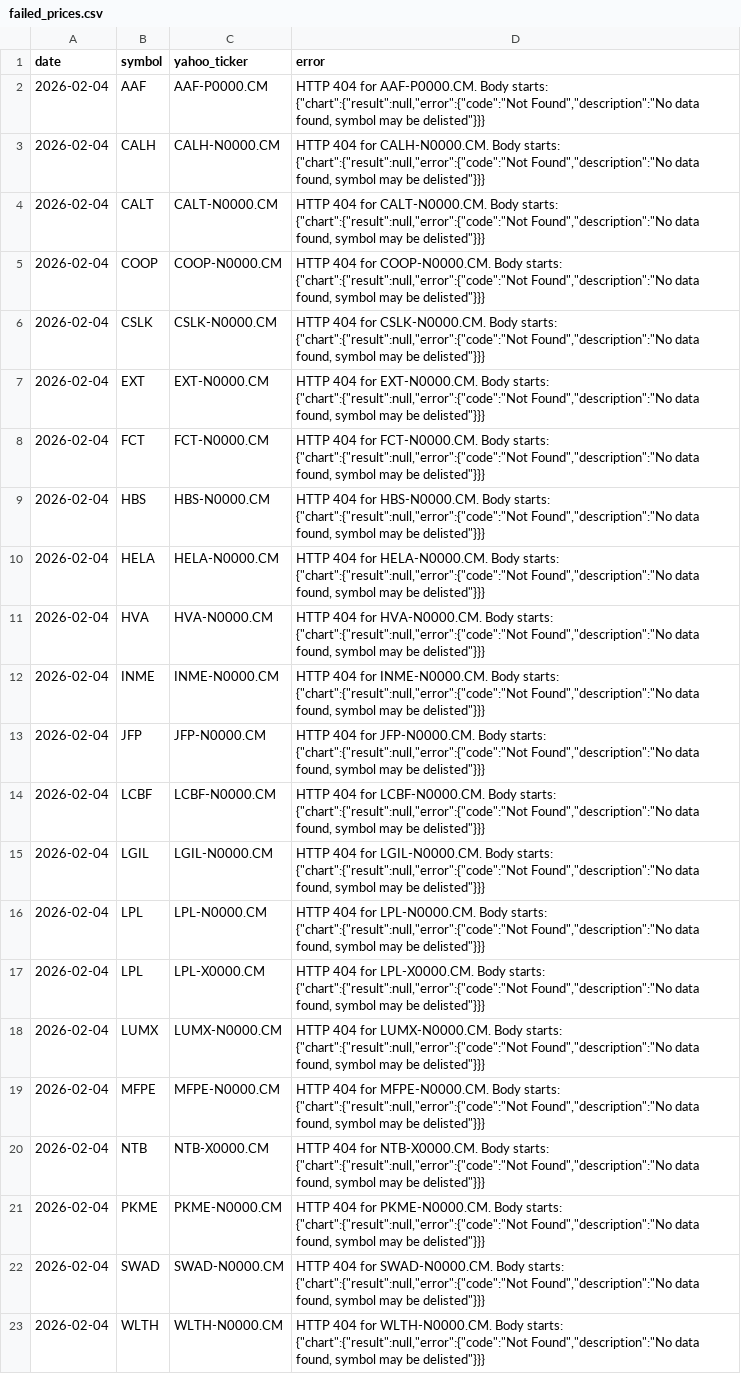
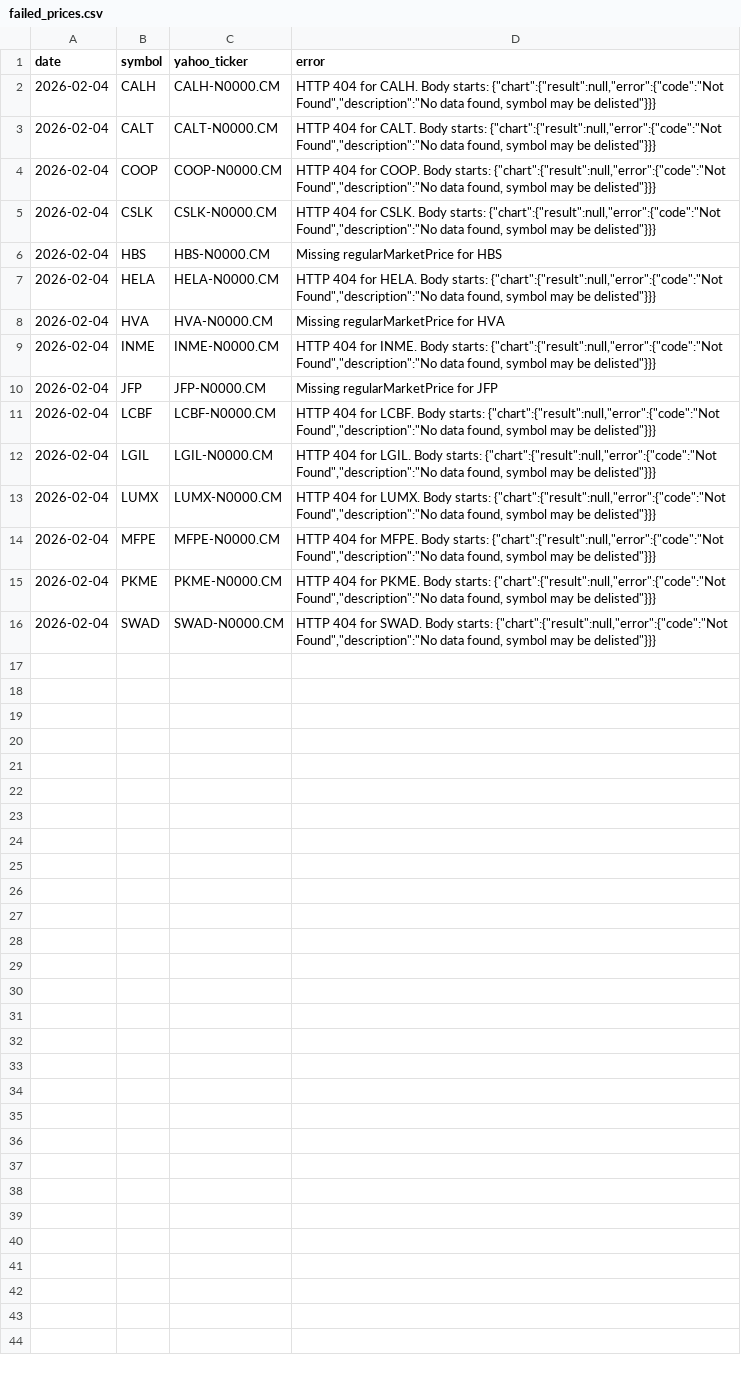
Before and after one commit to SHERALJ/stock-ai-agent, a CSV file: data/raw/failed_prices.csv, drawn as a sheet; removed rows and columns are numbered as before the commit, all else as after; the diff names each change by its address in the sheet, - before the commit and + after, or states it on an @@ line.

Commit message:
Retry alternate Yahoo tickers for better coverage

```diff
--- a/data/raw/failed_prices.csv
+++ b/data/raw/failed_prices.csv
-row 2: 2026-02-04 | AAF | AAF-P0000.CM | HTTP 404 for AAF-P0000.CM. Body starts: {"chart":{"result":null,"error":{"code":"Not Found","description":"No data found, symbol may be delisted"}}}
-D2 (error): …404 for CALH-N0000.CM. Body starts:…
+D2 (error): …404 for CALH. Body starts:…
-D3 (error): …404 for CALT-N0000.CM. Body starts:…
+D3 (error): …404 for CALT. Body starts:…
-D4 (error): …404 for COOP-N0000.CM. Body starts:…
+D4 (error): …404 for COOP. Body starts:…
-D5 (error): …404 for CSLK-N0000.CM. Body starts:…
+D5 (error): …404 for CSLK. Body starts:…
-row 7: 2026-02-04 | EXT | EXT-N0000.CM | HTTP 404 for EXT-N0000.CM. Body starts: {"chart":{"result":null,"error":{"code":"Not Found","description":"No data found, symbol may be delisted"}}}
-row 8: 2026-02-04 | FCT | FCT-N0000.CM | HTTP 404 for FCT-N0000.CM. Body starts: {"chart":{"result":null,"error":{"code":"Not Found","description":"No data found, symbol may be delisted"}}}
-D6 (error): HTTP 404 for HBS-N0000.CM. Body starts: {"chart":{"result":null,"error":{"code":"Not Found","description":"No data found, symbol may be delisted"}}}
+D6 (error): Missing regularMarketPrice for HBS
-D7 (error): …404 for HELA-N0000.CM. Body starts:…
+D7 (error): …404 for HELA. Body starts:…
-D8 (error): HTTP 404 for HVA-N0000.CM. Body starts: {"chart":{"result":null,"error":{"code":"Not Found","description":"No data found, symbol may be delisted"}}}
+D8 (error): Missing regularMarketPrice for HVA
-D9 (error): …404 for INME-N0000.CM. Body starts:…
+D9 (error): …404 for INME. Body starts:…
-D10 (error): HTTP 404 for JFP-N0000.CM. Body starts: {"chart":{"result":null,"error":{"code":"Not Found","description":"No data found, symbol may be delisted"}}}
+D10 (error): Missing regularMarketPrice for JFP
-D11 (error): …404 for LCBF-N0000.CM. Body starts:…
+D11 (error): …404 for LCBF. Body starts:…
-D12 (error): …404 for LGIL-N0000.CM. Body starts:…
+D12 (error): …404 for LGIL. Body starts:…
-row 16: 2026-02-04 | LPL | LPL-N0000.CM | HTTP 404 for LPL-N0000.CM. Body starts: {"chart":{"result":null,"error":{"code":"Not Found","description":"No data found, symbol may be delisted"}}}
-row 17: 2026-02-04 | LPL | LPL-X0000.CM | HTTP 404 for LPL-X0000.CM. Body starts: {"chart":{"result":null,"error":{"code":"Not Found","description":"No data found, symbol may be delisted"}}}
-D13 (error): …404 for LUMX-N0000.CM. Body starts:…
+D13 (error): …404 for LUMX. Body starts:…
-D14 (error): …404 for MFPE-N0000.CM. Body starts:…
+D14 (error): …404 for MFPE. Body starts:…
-row 20: 2026-02-04 | NTB | NTB-X0000.CM | HTTP 404 for NTB-X0000.CM. Body starts: {"chart":{"result":null,"error":{"code":"Not Found","description":"No data found, symbol may be delisted"}}}
-D15 (error): …404 for PKME-N0000.CM. Body starts:…
+D15 (error): …404 for PKME. Body starts:…
-D16 (error): …404 for SWAD-N0000.CM. Body starts:…
+D16 (error): …404 for SWAD. Body starts:…
-row 23: 2026-02-04 | WLTH | WLTH-N0000.CM | HTTP 404 for WLTH-N0000.CM. Body starts: {"chart":{"result":null,"error":{"code":"Not Found","description":"No data found, symbol may be delisted"}}}
```
Also changed, not shown: data/raw/daily_prices.csv, 1 other file.
